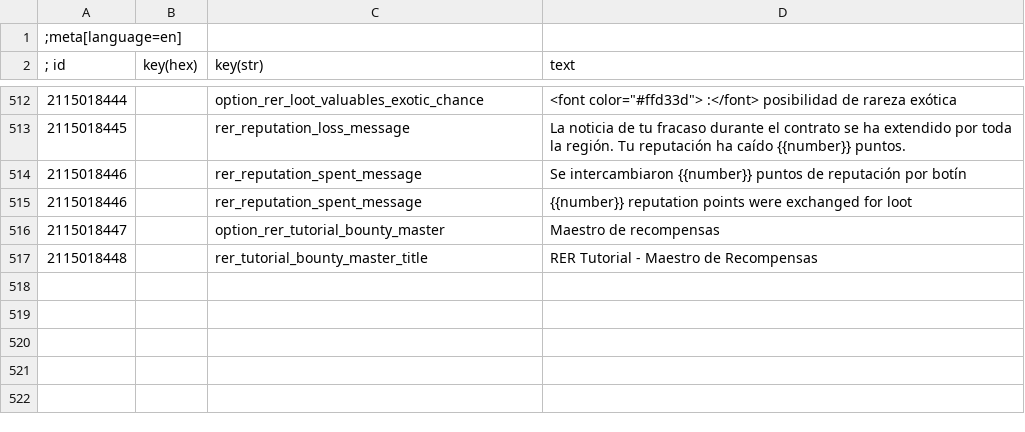
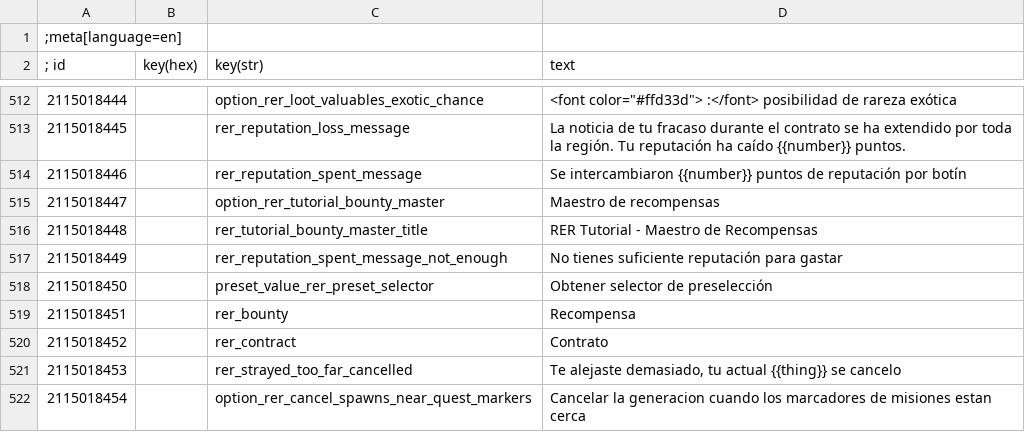
Before and after one commit to Aelto/tw3-random-encounters-reworked, a CSV file: strings/es.w3strings.csv, drawn as a sheet; only a part is shown, gaps mark what is left out; removed rows and columns are numbered as before the commit, all else as after; the diff names each change by its address in the sheet, - before the commit and + after, or states it on an @@ line.

```diff
--- a/strings/es.w3strings.csv
+++ b/strings/es.w3strings.csv
-row 515: 2115018446 |  | rer_reputation_spent_message | {{number}} reputation points were exchanged for loot
+row 517: 2115018449 |  | rer_reputation_spent_message_not_enough | No tienes suficiente reputación para gastar
+row 518: 2115018450 |  | preset_value_rer_preset_selector | Obtener selector de preselección
+row 519: 2115018451 |  | rer_bounty | Recompensa
+row 520: 2115018452 |  | rer_contract | Contrato
+row 521: 2115018453 |  | rer_strayed_too_far_cancelled | Te alejaste demasiado, tu actual {{thing}} se cancelo
+row 522: 2115018454 |  | option_rer_cancel_spawns_near_quest_markers | Cancelar la generacion cuando los marcadores de misiones estan cerca
```
Also changed, not shown: strings/esmx.w3strings.csv, 2 other files.
